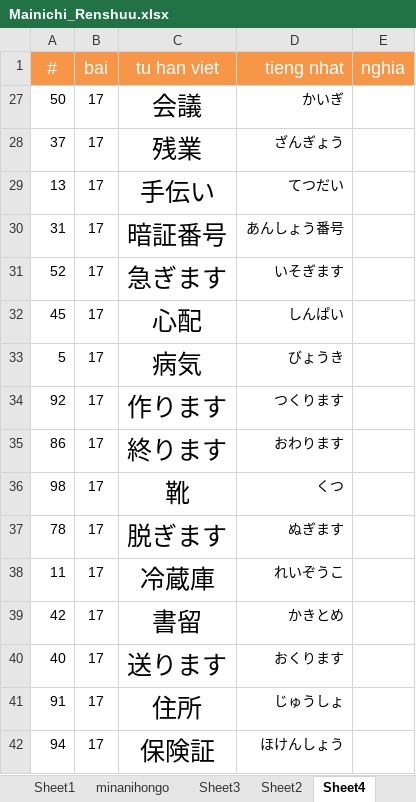
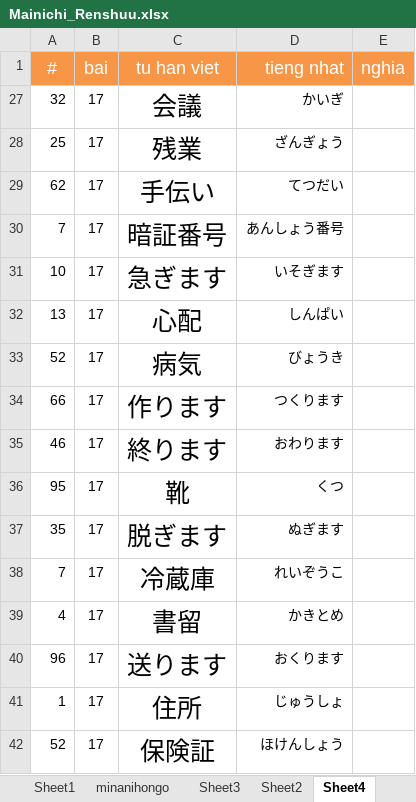
Before and after one commit to mrMgt/NihonGo, an Excel workbook: Mainichi_Renshuu.xlsx, sheet Sheet4, drawn as a sheet; values as stored, in another font and other column widths than the file's, no borders; the diff names each change by its address in the sheet, - before the commit and + after, or states it on an @@ line.

```diff
--- a/Mainichi_Renshuu.xlsx (sheet Sheet4)
+++ b/Mainichi_Renshuu.xlsx (sheet Sheet4)
-A27 (#): 50
+A27 (#): 32
-A28 (#): 37
+A28 (#): 25
-A29 (#): 13
+A29 (#): 62
-A30 (#): 31
+A30 (#): 7
-A31 (#): 52
+A31 (#): 10
-A32 (#): 45
+A32 (#): 13
-A33 (#): 5
+A33 (#): 52
-A34 (#): 92
+A34 (#): 66
-A35 (#): 86
+A35 (#): 46
-A36 (#): 98
+A36 (#): 95
-A37 (#): 78
+A37 (#): 35
-A38 (#): 11
+A38 (#): 7
-A39 (#): 42
+A39 (#): 4
-A40 (#): 40
+A40 (#): 96
-A41 (#): 91
+A41 (#): 1
-A42 (#): 94
+A42 (#): 52
```
Also changed, not shown: sheet Sheet1, hidden cells.
